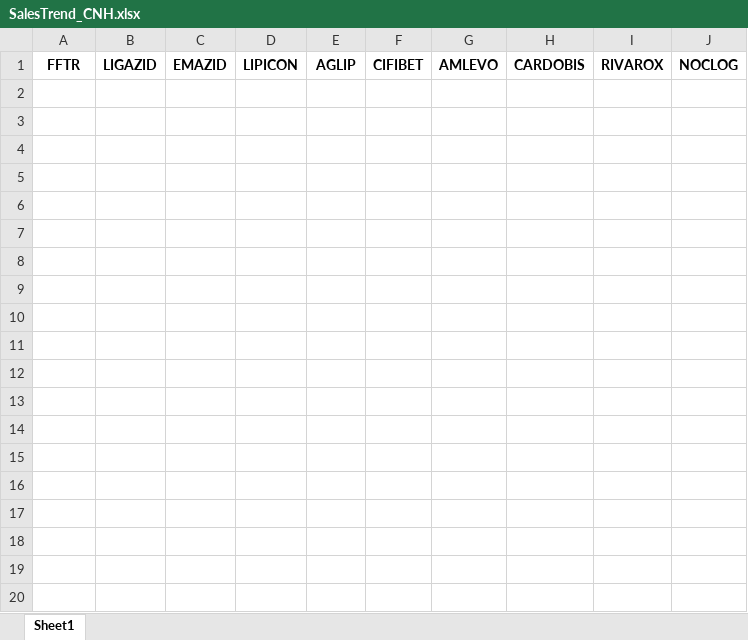
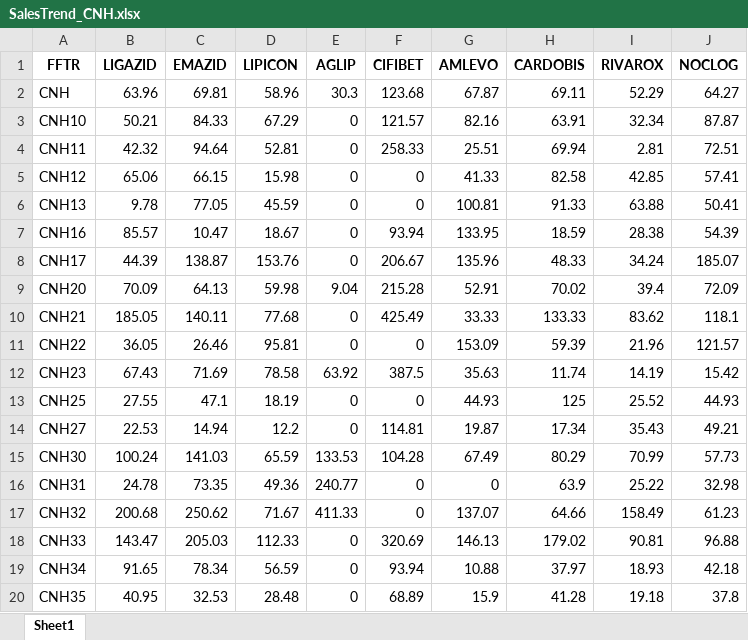
Before and after one commit to RoyelBee/FF_Wise_SeenRx_Call_SalesTrend, an Excel workbook: Data/SalesTrend/SalesTrend_CNH.xlsx, sheet Sheet1, drawn as a sheet; only a part is shown; values as stored, in another font and other column widths than the file's, no borders; the diff covers the shown part only; the diff names each change by its address in the sheet, - before the commit and + after, or states it on an @@ line.

```diff
--- a/Data/SalesTrend/SalesTrend_CNH.xlsx (sheet Sheet1)
+++ b/Data/SalesTrend/SalesTrend_CNH.xlsx (sheet Sheet1)
+row 2: CNH | 63.96 | 69.81 | 58.96 | 30.3 | 123.68 | 67.87 | 69.11 | 52.29 | 64.27
+row 3: CNH10 | 50.21 | 84.33 | 67.29 | 0 | 121.57 | 82.16 | 63.91 | 32.34 | 87.87
+row 4: CNH11 | 42.32 | 94.64 | 52.81 | 0 | 258.33 | 25.51 | 69.94 | 2.81 | 72.51
+row 5: CNH12 | 65.06 | 66.15 | 15.98 | 0 | 0 | 41.33 | 82.58 | 42.85 | 57.41
+row 6: CNH13 | 9.78 | 77.05 | 45.59 | 0 | 0 | 100.81 | 91.33 | 63.88 | 50.41
+row 7: CNH16 | 85.57 | 10.47 | 18.67 | 0 | 93.94 | 133.95 | 18.59 | 28.38 | 54.39
+row 8: CNH17 | 44.39 | 138.87 | 153.76 | 0 | 206.67 | 135.96 | 48.33 | 34.24 | 185.07
+row 9: CNH20 | 70.09 | 64.13 | 59.98 | 9.04 | 215.28 | 52.91 | 70.02 | 39.4 | 72.09
+row 10: CNH21 | 185.05 | 140.11 | 77.68 | 0 | 425.49 | 33.33 | 133.33 | 83.62 | 118.1
+row 11: CNH22 | 36.05 | 26.46 | 95.81 | 0 | 0 | 153.09 | 59.39 | 21.96 | 121.57
+row 12: CNH23 | 67.43 | 71.69 | 78.58 | 63.92 | 387.5 | 35.63 | 11.74 | 14.19 | 15.42
+row 13: CNH25 | 27.55 | 47.1 | 18.19 | 0 | 0 | 44.93 | 125 | 25.52 | 44.93
+row 14: CNH27 | 22.53 | 14.94 | 12.2 | 0 | 114.81 | 19.87 | 17.34 | 35.43 | 49.21
+row 15: CNH30 | 100.24 | 141.03 | 65.59 | 133.53 | 104.28 | 67.49 | 80.29 | 70.99 | 57.73
+row 16: CNH31 | 24.78 | 73.35 | 49.36 | 240.77 | 0 | 0 | 63.9 | 25.22 | 32.98
+row 17: CNH32 | 200.68 | 250.62 | 71.67 | 411.33 | 0 | 137.07 | 64.66 | 158.49 | 61.23
+row 18: CNH33 | 143.47 | 205.03 | 112.33 | 0 | 320.69 | 146.13 | 179.02 | 90.81 | 96.88
+row 19: CNH34 | 91.65 | 78.34 | 56.59 | 0 | 93.94 | 10.88 | 37.97 | 18.93 | 42.18
+row 20: CNH35 | 40.95 | 32.53 | 28.48 | 0 | 68.89 | 15.9 | 41.28 | 19.18 | 37.8
```
Also changed, not shown: 20 added rows elsewhere in this sheet, Data/SalesTrend/SalesTrend_CCX.xlsx, Data/SalesTrend/SalesTrend_CRB.xlsx, 49 other files.
